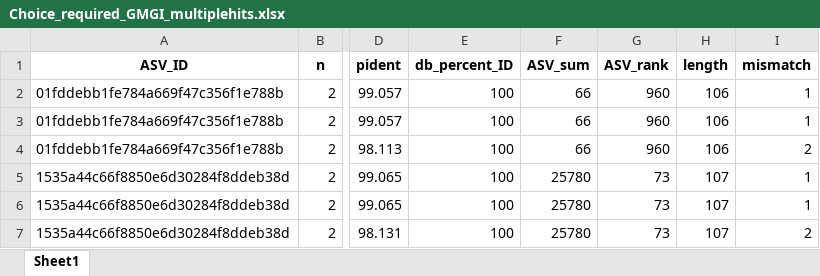
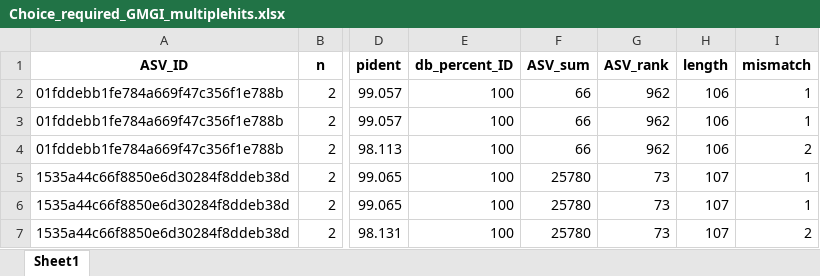
Before and after one commit to GMGI-Fisheries/resources, an Excel workbook: eDNA 12S metab/example_output/Taxonomic_assignments/Choice_required_GMGI_multiplehits.xlsx, sheet Sheet1, drawn as a sheet; only a part is shown, gaps mark what is left out; values as stored, in another font and other column widths than the file's, no borders; the diff covers the shown part only; the diff names each change by its address in the sheet, - before the commit and + after, or states it on an @@ line.

```diff
--- a/eDNA 12S metab/example_output/Taxonomic_assignments/Choice_required_GMGI_multiplehits.xlsx (sheet Sheet1)
+++ b/eDNA 12S metab/example_output/Taxonomic_assignments/Choice_required_GMGI_multiplehits.xlsx (sheet Sheet1)
-G2:G4 (ASV_rank): 960
+G2:G4 (ASV_rank): 962
```
Also changed, not shown: 16 edited cells elsewhere in this sheet, eDNA 12S metab/example_output/Taxonomic_assignments/CommonNames_required.xlsx, 50 other files.
